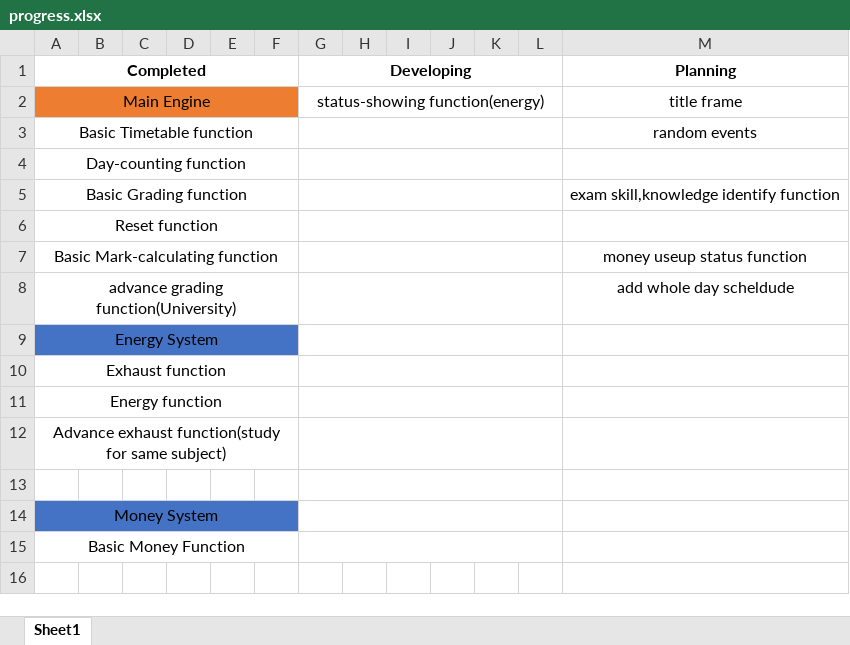
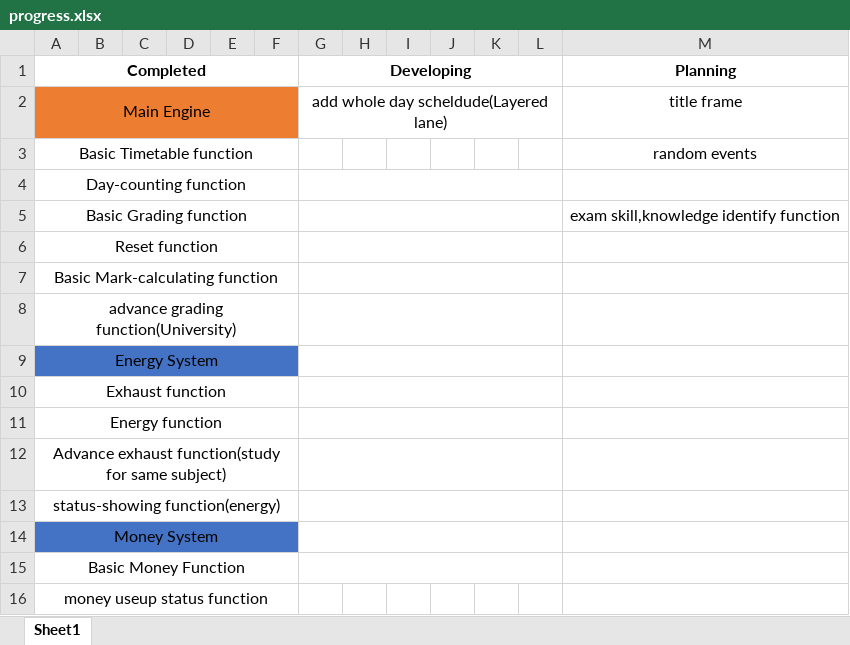
Before and after one commit to kokkkkk/HKDSE, an Excel workbook: Planning/progress.xlsx, sheet Sheet1, drawn as a sheet; values as stored, in another font and other column widths than the file's, no borders; removed rows and columns are numbered as before the commit, all else as after; the diff names each change by its address in the sheet, - before the commit and + after, or states it on an @@ line.

Commit message:
add money useup status label

```diff
--- a/Planning/progress.xlsx (sheet Sheet1)
+++ b/Planning/progress.xlsx (sheet Sheet1)
-G2 (Developing): status-showing function(energy)
+G2 (Developing): add whole day scheldude(Layered lane)
-G3:L3 merged
-M7 (Planning): money useup status function
+M7 (Planning): (empty)
-M8 (Planning): add whole day scheldude
+M8 (Planning): (empty)
-A13 (Completed): (empty)
+A13 (Completed): status-showing function(energy)
+A13:F13 merged
+row 16: money useup status function
```
Also changed, not shown: 1 other file.
